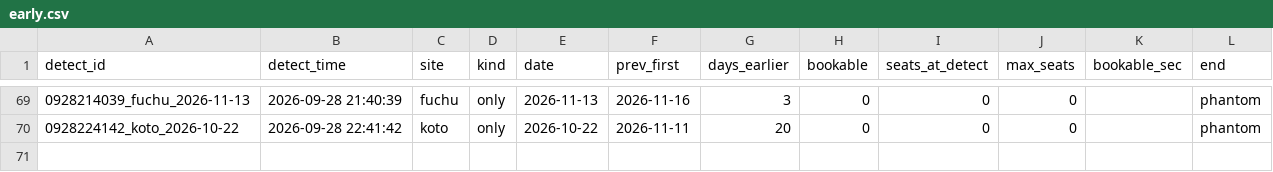
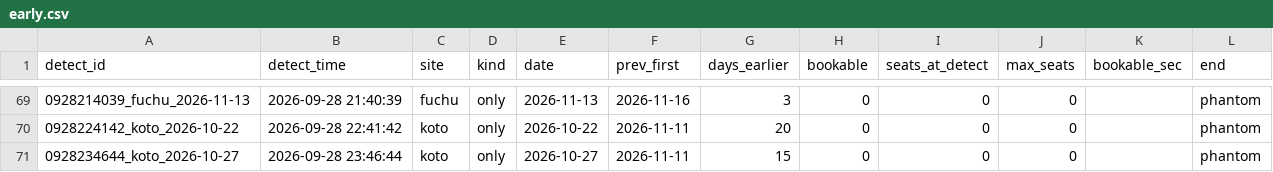
Before and after one commit to Juno264/menkyo-watch, a CSV file: data/early.csv, drawn as a sheet; only a part is shown, gaps mark what is left out; the diff names each change by its address in the sheet, - before the commit and + after, or states it on an @@ line.

```diff
--- a/data/early.csv
+++ b/data/early.csv
+row 71: 0928234644_koto_2026-10-27 | 2026-09-28 23:46:44 | koto | only | 2026-10-27 | 2026-11-11 | 15 | 0 | 0 | 0 |  | phantom
```
Also changed, not shown: data/cache.csv, data/events.csv, 3 other files.
